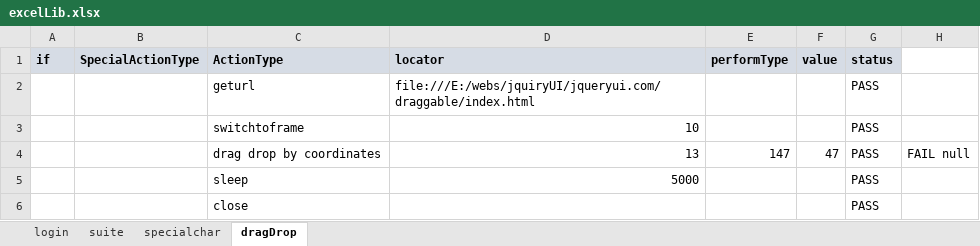
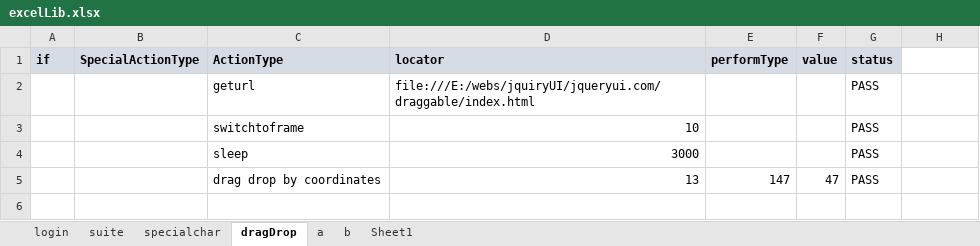
Before and after one commit to saiparth/hybrid-mvn, an Excel workbook: mavenHybrid/webdriver/excelLib.xlsx, sheet dragDrop, drawn as a sheet; values as stored, in another font and other column widths than the file's, no borders; removed rows and columns are numbered as before the commit, all else as after; the diff names each change by its address in the sheet, - before the commit and + after, or states it on an @@ line.

Commit message:
Implemented my own wait method Removed unwanted codes,supports nested level sheet execution upto any level

```diff
--- a/mavenHybrid/webdriver/excelLib.xlsx (sheet dragDrop)
+++ b/mavenHybrid/webdriver/excelLib.xlsx (sheet dragDrop)
+sheet tab: a
+sheet tab: b
+sheet tab: Sheet1
+row 4:  |  | sleep | 3000 |  |  | PASS
-H5: FAIL null
+H5: (empty)
-row 5:  |  | sleep | 5000 |  |  | PASS
-row 6:  |  | close |  |  |  | PASS
```
Also changed, not shown: sheet specialchar, sheet login, sheet suite, mavenHybrid/webdriver/objectrepository.xlsx, 13 other files.
